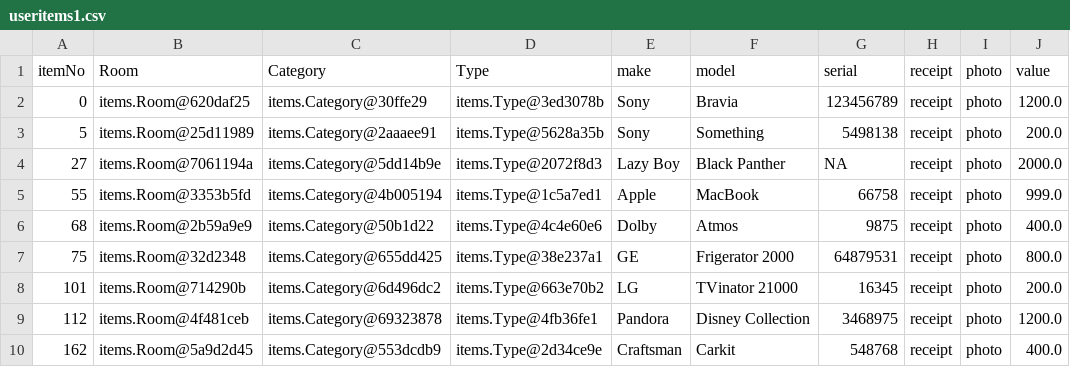
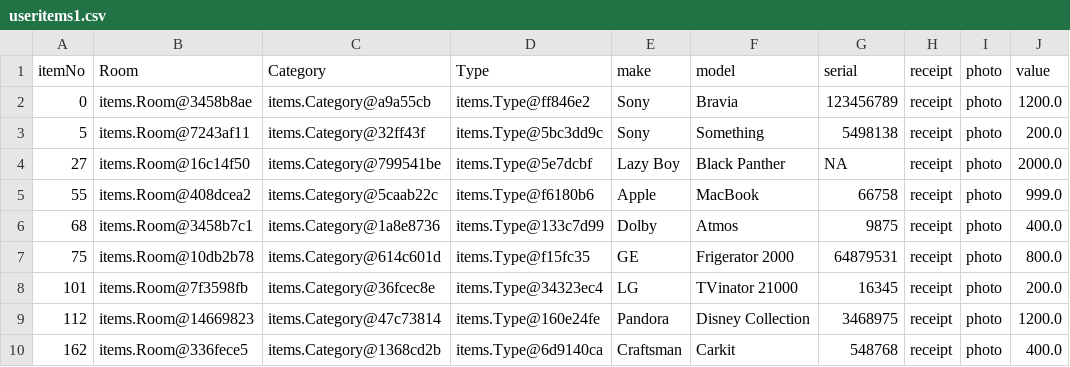
Before and after one commit to coliver16/HAI-Project, a CSV file: src/local/useritems1.csv, drawn as a sheet; only a part is shown; the diff names each change by its address in the sheet, - before the commit and + after, or states it on an @@ line.

```diff
--- a/src/local/useritems1.csv
+++ b/src/local/useritems1.csv
-B2 (Room): items.Room@620daf25
+B2 (Room): items.Room@3458b8ae
-C2 (Category): items.Category@30ffe29
+C2 (Category): items.Category@a9a55cb
-D2 (Type): items.Type@3ed3078b
+D2 (Type): items.Type@ff846e2
-B3 (Room): items.Room@25d11989
+B3 (Room): items.Room@7243af11
-C3 (Category): items.Category@2aaaee91
+C3 (Category): items.Category@32ff43f
-D3 (Type): items.Type@5628a35b
+D3 (Type): items.Type@5bc3dd9c
-B4 (Room): items.Room@7061194a
+B4 (Room): items.Room@16c14f50
-C4 (Category): items.Category@5dd14b9e
+C4 (Category): items.Category@799541be
-D4 (Type): items.Type@2072f8d3
+D4 (Type): items.Type@5e7dcbf
-B5 (Room): items.Room@3353b5fd
+B5 (Room): items.Room@408dcea2
-C5 (Category): items.Category@4b005194
+C5 (Category): items.Category@5caab22c
-D5 (Type): items.Type@1c5a7ed1
+D5 (Type): items.Type@f6180b6
-B6 (Room): items.Room@2b59a9e9
+B6 (Room): items.Room@3458b7c1
-C6 (Category): items.Category@50b1d22
+C6 (Category): items.Category@1a8e8736
-D6 (Type): items.Type@4c4e60e6
+D6 (Type): items.Type@133c7d99
-B7 (Room): items.Room@32d2348
+B7 (Room): items.Room@10db2b78
-C7 (Category): items.Category@655dd425
+C7 (Category): items.Category@614c601d
-D7 (Type): items.Type@38e237a1
+D7 (Type): items.Type@f15fc35
-B8 (Room): items.Room@714290b
+B8 (Room): items.Room@7f3598fb
-C8 (Category): items.Category@6d496dc2
+C8 (Category): items.Category@36fcec8e
-D8 (Type): items.Type@663e70b2
+D8 (Type): items.Type@34323ec4
-B9 (Room): items.Room@4f481ceb
+B9 (Room): items.Room@14669823
-C9 (Category): items.Category@69323878
+C9 (Category): items.Category@47c73814
-D9 (Type): items.Type@4fb36fe1
+D9 (Type): items.Type@160e24fe
-B10 (Room): items.Room@5a9d2d45
+B10 (Room): items.Room@336fece5
-C10 (Category): items.Category@553dcdb9
+C10 (Category): items.Category@1368cd2b
-D10 (Type): items.Type@2d34ce9e
+D10 (Type): items.Type@6d9140ca
```
Also changed, not shown: 5 other files.
